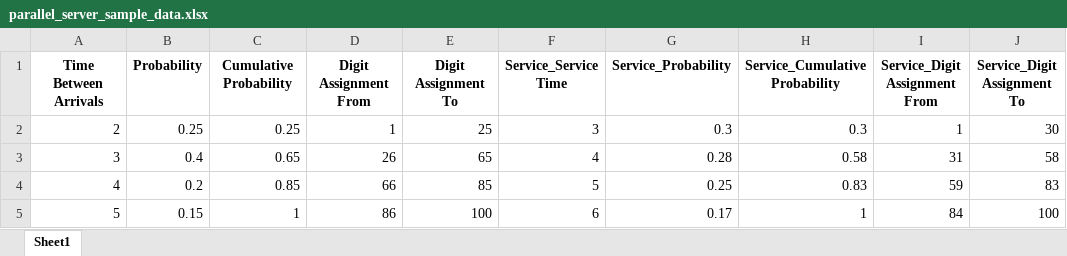
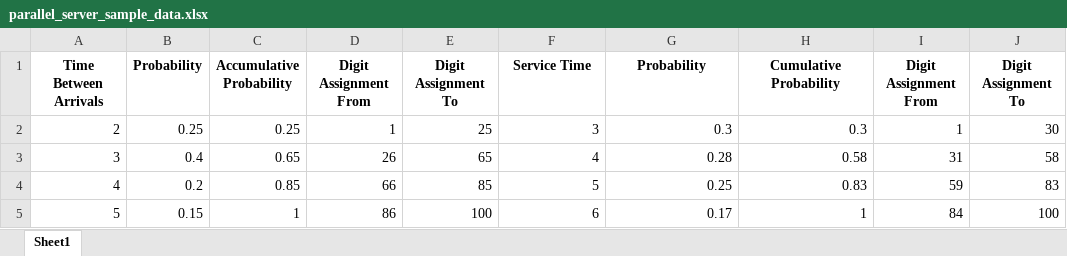
Before and after one commit to A7med-wael/Simulation-System, an Excel workbook: parallel_server_sample_data.xlsx, sheet Sheet1, drawn as a sheet; values as stored, in another font and other column widths than the file's, no borders; the diff names each change by its address in the sheet, - before the commit and + after, or states it on an @@ line.

```diff
--- a/parallel_server_sample_data.xlsx (sheet Sheet1)
+++ b/parallel_server_sample_data.xlsx (sheet Sheet1)
-C1: Cumulative Probability
+C1: Accumulative Probability
-F1: Service_Service Time
+F1: Service Time
-G1: Service_Probability
+G1: Probability
-H1: Service_Cumulative Probability
+H1: Cumulative Probability
-I1: Service_Digit Assignment From
+I1: Digit Assignment From
-J1: Service_Digit Assignment To
+J1: Digit Assignment To
```
Also changed, not shown: 4 other files.
